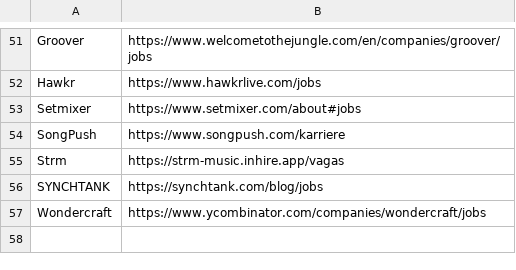
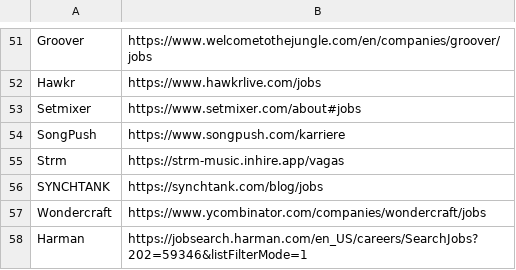
Before and after one commit to soft-triddy/job-watcher, a CSV file: lists/music_browser_companies.csv, drawn as a sheet; only a part is shown, gaps mark what is left out.

Commit message:
music: add Harman (Avature careers, filtered search)

```diff
--- a/lists/music_browser_companies.csv
+++ b/lists/music_browser_companies.csv
@@ -57 +57,2 @@ SYNCHTANK,https://synchtank.com/blog/jobs
 Wondercraft,https://www.ycombinator.com/companies/wondercraft/jobs
+Harman,https://jobsearch.harman.com/en_US/careers/SearchJobs?202=59346&listFilterMode=1
```
